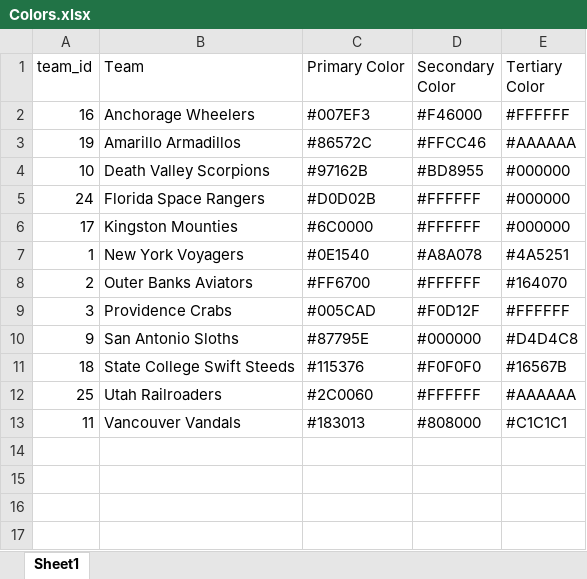
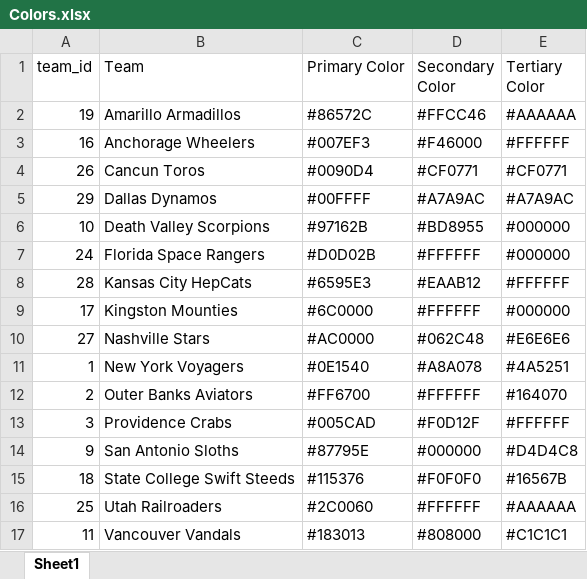
Before and after one commit to Clarkbar36/Pro-Baseball-Experience, an Excel workbook: Misc/Colors.xlsx, sheet Sheet1, drawn as a sheet; values as stored, in another font and other column widths than the file's, no borders; the diff names each change by its address in the sheet, - before the commit and + after, or states it on an @@ line.

```diff
--- a/Misc/Colors.xlsx (sheet Sheet1)
+++ b/Misc/Colors.xlsx (sheet Sheet1)
@@ row 3 moved to row 2: 19 @@
+row 4: 26 | Cancun Toros | #0090D4 | #CF0771 | #CF0771
+row 5: 29 | Dallas Dynamos | #00FFFF | #A7A9AC | #A7A9AC
+row 8: 28 | Kansas City HepCats | #6595E3 | #EAAB12 | #FFFFFF
+row 10: 27 | Nashville Stars | #AC0000 | #062C48 | #E6E6E6
```
Also changed, not shown: 5 other files.
